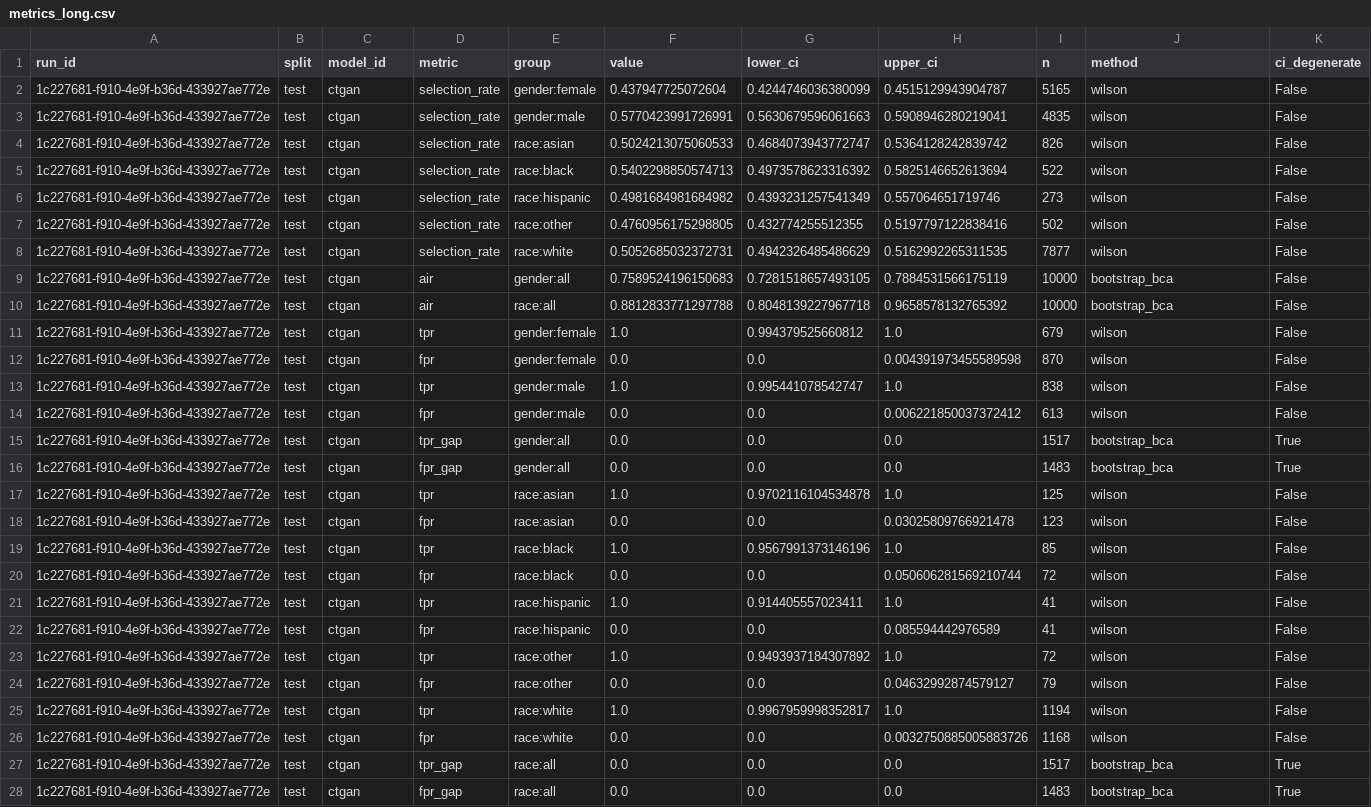
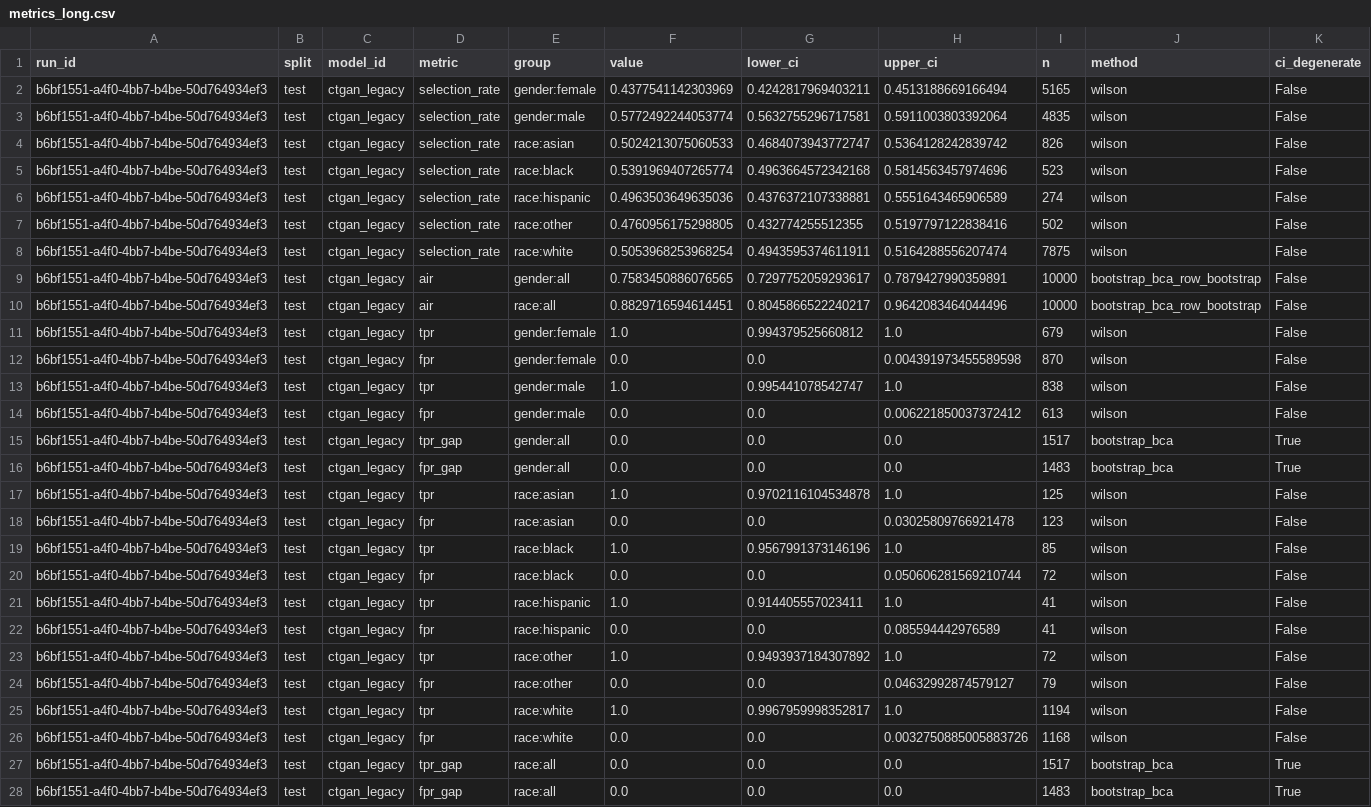
Before and after one commit to equilens-labs/fl-bsa-whitepaper, a CSV file: intake/metrics_long.csv, drawn as a sheet; the diff names each change by its address in the sheet, - before the commit and + after, or states it on an @@ line.

```diff
--- a/intake/metrics_long.csv
+++ b/intake/metrics_long.csv
-A2:A28 (run_id): 1c227681-f910-4e9f-b36d-433927ae772e
+A2:A28 (run_id): b6bf1551-a4f0-4bb7-b4be-50d764934ef3
-C2:C28 (model_id): ctgan
+C2:C28 (model_id): ctgan_legacy
-F2 (value): 0.437947725072604
+F2 (value): 0.4377541142303969
-G2 (lower_ci): 0.4244746036380099
+G2 (lower_ci): 0.4242817969403211
-H2 (upper_ci): 0.4515129943904787
+H2 (upper_ci): 0.4513188669166494
-F3 (value): 0.5770423991726991
+F3 (value): 0.5772492244053774
-G3 (lower_ci): 0.5630679596061663
+G3 (lower_ci): 0.5632755296717581
-H3 (upper_ci): 0.5908946280219041
+H3 (upper_ci): 0.5911003803392064
-F5 (value): 0.5402298850574713
+F5 (value): 0.5391969407265774
-G5 (lower_ci): 0.4973578623316392
+G5 (lower_ci): 0.4963664572342168
-H5 (upper_ci): 0.5825146652613694
+H5 (upper_ci): 0.5814563457974696
-I5 (n): 522
+I5 (n): 523
-F6 (value): 0.4981684981684982
+F6 (value): 0.4963503649635036
-G6 (lower_ci): 0.4393231257541349
+G6 (lower_ci): 0.4376372107338881
-H6 (upper_ci): 0.557064651719746
+H6 (upper_ci): 0.5551643465906589
-I6 (n): 273
+I6 (n): 274
-F8 (value): 0.5052685032372731
+F8 (value): 0.5053968253968254
-G8 (lower_ci): 0.4942326485486629
+G8 (lower_ci): 0.4943595374611911
-H8 (upper_ci): 0.5162992265311535
+H8 (upper_ci): 0.5164288556207474
-I8 (n): 7877
+I8 (n): 7875
-F9 (value): 0.7589524196150683
+F9 (value): 0.7583450886076565
-G9 (lower_ci): 0.7281518657493105
+G9 (lower_ci): 0.7297752059293617
-H9 (upper_ci): 0.7884531566175119
+H9 (upper_ci): 0.7879427990359891
-J9:J10 (method): bootstrap_bca
+J9:J10 (method): bootstrap_bca_row_bootstrap
-F10 (value): 0.8812833771297788
+F10 (value): 0.8829716594614451
-G10 (lower_ci): 0.8048139227967718
+G10 (lower_ci): 0.8045866522240217
-H10 (upper_ci): 0.9658578132765392
+H10 (upper_ci): 0.9642083464044496
```
Also changed, not shown: intake/group_confusion.csv, intake/selection_rates.csv, 31 other files.
